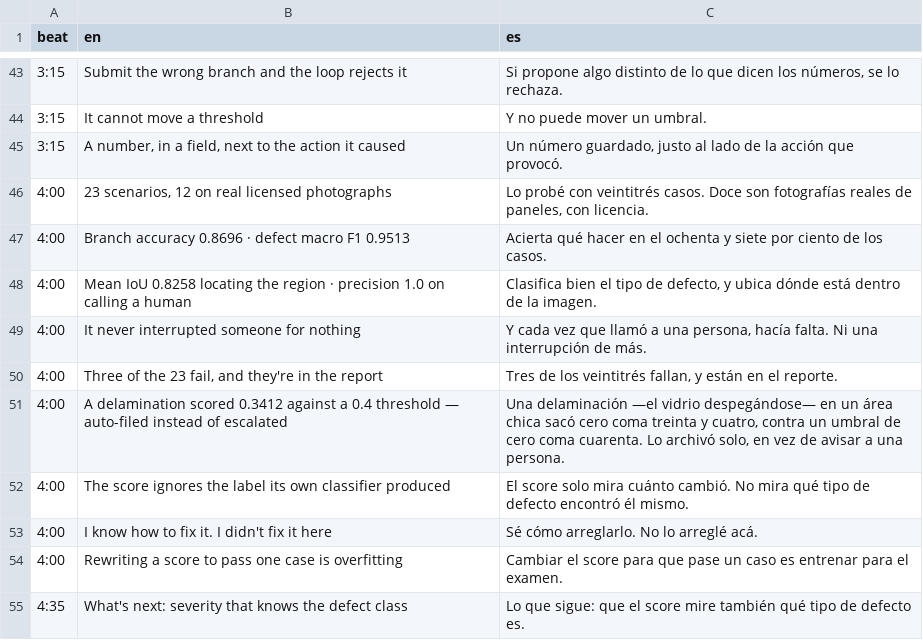
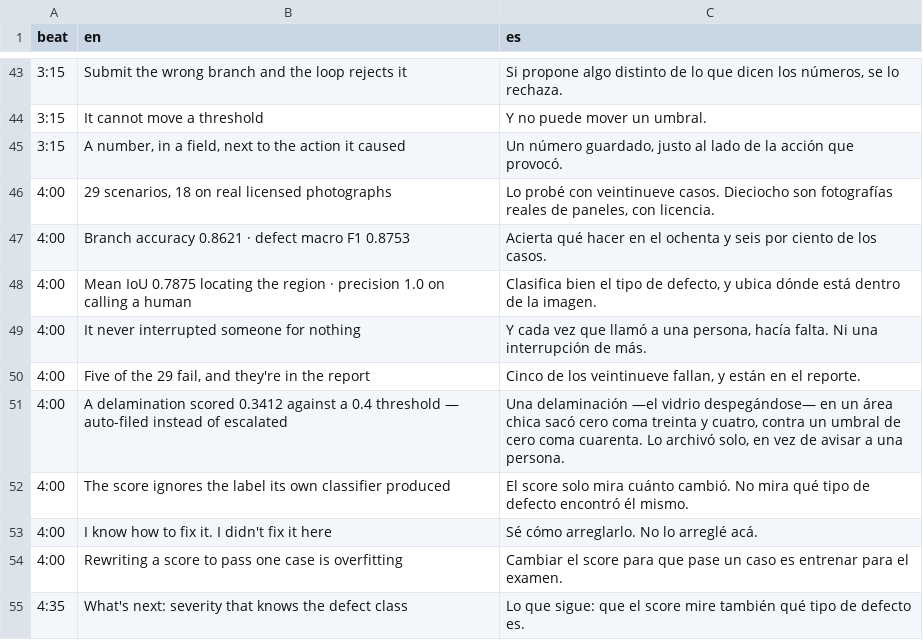
Before and after one commit to gmassello/afterimage, a TSV file: video/script.tsv, drawn as a sheet; only a part is shown, gaps mark what is left out.

Commit message:
Update evaluation to reflect 18 real photographs in dataset.

```diff
--- a/video/script.tsv
+++ b/video/script.tsv
@@ -45,7 +45,7 @@ beat	en	es
 3:15	A number, in a field, next to the action it caused	Un número guardado, justo al lado de la acción que provocó.
-4:00	23 scenarios, 12 on real licensed photographs	Lo probé con veintitrés casos. Doce son fotografías reales de paneles, con licencia.
-4:00	Branch accuracy 0.8696 · defect macro F1 0.9513	Acierta qué hacer en el ochenta y siete por ciento de los casos.
-4:00	Mean IoU 0.8258 locating the region · precision 1.0 on calling a human	Clasifica bien el tipo de defecto, y ubica dónde está dentro de la imagen.
+4:00	29 scenarios, 18 on real licensed photographs	Lo probé con veintinueve casos. Dieciocho son fotografías reales de paneles, con licencia.
+4:00	Branch accuracy 0.8621 · defect macro F1 0.8753	Acierta qué hacer en el ochenta y seis por ciento de los casos.
+4:00	Mean IoU 0.7875 locating the region · precision 1.0 on calling a human	Clasifica bien el tipo de defecto, y ubica dónde está dentro de la imagen.
 4:00	It never interrupted someone for nothing	Y cada vez que llamó a una persona, hacía falta. Ni una interrupción de más.
-4:00	Three of the 23 fail, and they're in the report	Tres de los veintitrés fallan, y están en el reporte.
+4:00	Five of the 29 fail, and they're in the report	Cinco de los veintinueve fallan, y están en el reporte.
 4:00	A delamination scored 0.3412 against a 0.4 threshold — auto-filed instead of escalated	Una delaminación —el vidrio despegándose— en un área chica sacó cero coma treinta y cuatro, contra un umbral de cero coma cuarenta. Lo archivó solo, en vez de avisar a una persona.
```
Also changed, not shown: 6 other files.
